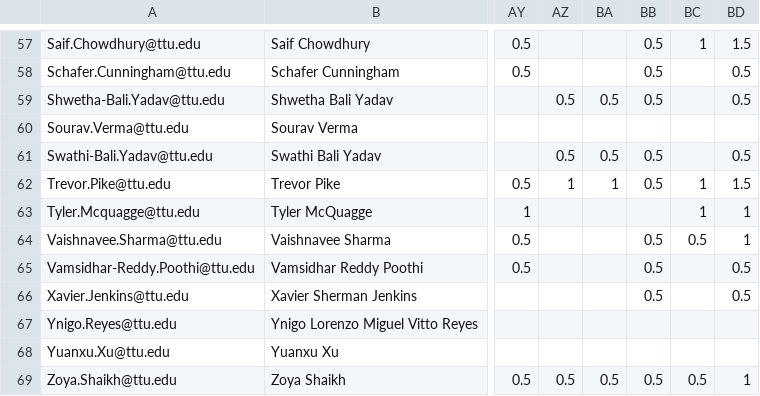
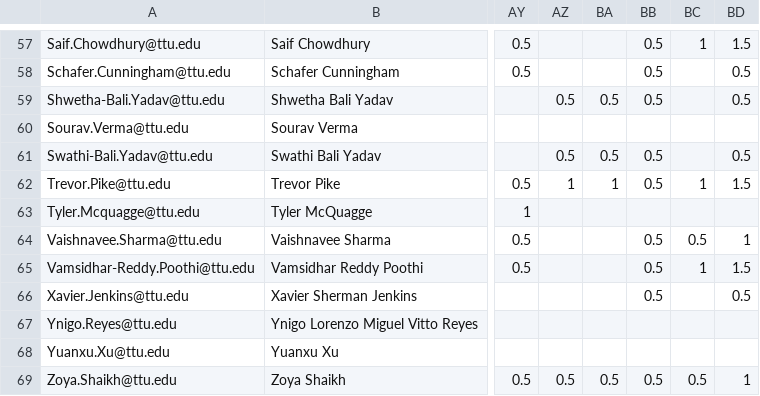
Before and after one commit to iDataVisualizationLab/CS5331-VirtualReality-Fall2020, a CSV file: grade/data/participation.csv, drawn as a sheet; only a part is shown, gaps mark what is left out; the diff names each change by its address in the sheet, - before the commit and + after, or states it on an @@ line.

```diff
--- a/grade/data/participation.csv
+++ b/grade/data/participation.csv
-BC63: 1
+BC63: (empty)
-BD63: 1
+BD63: (empty)
-BC65: (empty)
+BC65: 1
-BD65: 0.5
+BD65: 1.5
```
Also changed, not shown: P1/mongo-p1.csv.
